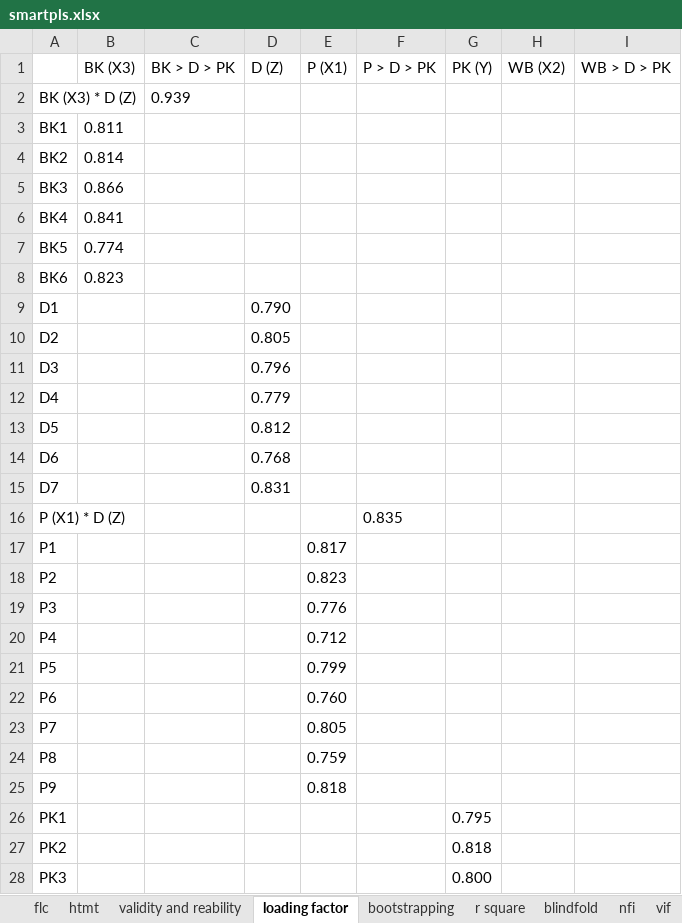
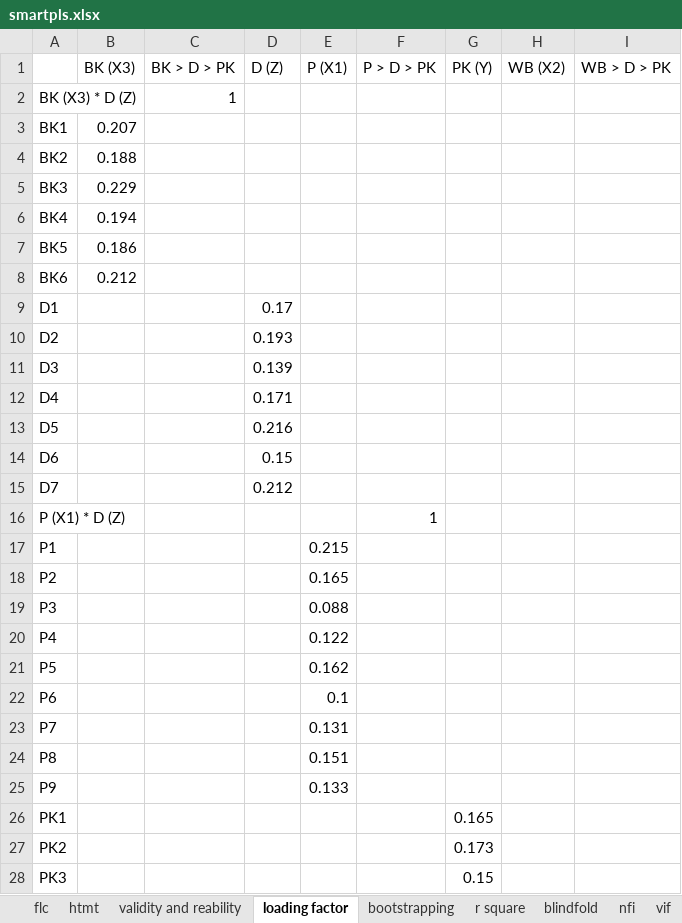
Before and after one commit to virdiggg/tesis, an Excel workbook: target/smartpls.xlsx, sheet loading factor, drawn as a sheet; only a part is shown; values as stored, in another font and other column widths than the file's, no borders; the diff covers the shown part only; the diff names each change by its address in the sheet, - before the commit and + after, or states it on an @@ line.

```diff
--- a/target/smartpls.xlsx (sheet loading factor)
+++ b/target/smartpls.xlsx (sheet loading factor)
-C2 (BK > D > PK): 0.939
+C2 (BK > D > PK): 1
-B3 (BK (X3)): 0.811
+B3 (BK (X3)): 0.207
-B4 (BK (X3)): 0.814
+B4 (BK (X3)): 0.188
-B5 (BK (X3)): 0.866
+B5 (BK (X3)): 0.229
-B6 (BK (X3)): 0.841
+B6 (BK (X3)): 0.194
-B7 (BK (X3)): 0.774
+B7 (BK (X3)): 0.186
-B8 (BK (X3)): 0.823
+B8 (BK (X3)): 0.212
-D9 (D (Z)): 0.790
+D9 (D (Z)): 0.17
-D10 (D (Z)): 0.805
+D10 (D (Z)): 0.193
-D11 (D (Z)): 0.796
+D11 (D (Z)): 0.139
-D12 (D (Z)): 0.779
+D12 (D (Z)): 0.171
-D13 (D (Z)): 0.812
+D13 (D (Z)): 0.216
-D14 (D (Z)): 0.768
+D14 (D (Z)): 0.15
-D15 (D (Z)): 0.831
+D15 (D (Z)): 0.212
-F16 (P > D > PK): 0.835
+F16 (P > D > PK): 1
-E17 (P (X1)): 0.817
+E17 (P (X1)): 0.215
-E18 (P (X1)): 0.823
+E18 (P (X1)): 0.165
-E19 (P (X1)): 0.776
+E19 (P (X1)): 0.088
-E20 (P (X1)): 0.712
+E20 (P (X1)): 0.122
-E21 (P (X1)): 0.799
+E21 (P (X1)): 0.162
-E22 (P (X1)): 0.760
+E22 (P (X1)): 0.1
-E23 (P (X1)): 0.805
+E23 (P (X1)): 0.131
-E24 (P (X1)): 0.759
+E24 (P (X1)): 0.151
-E25 (P (X1)): 0.818
+E25 (P (X1)): 0.133
-G26 (PK (Y)): 0.795
+G26 (PK (Y)): 0.165
-G27 (PK (Y)): 0.818
+G27 (PK (Y)): 0.173
-G28 (PK (Y)): 0.800
+G28 (PK (Y)): 0.15
```
Also changed, not shown: 10 edited cells elsewhere in this sheet, sheet vif, sheet bootstrapping, sheet validity and reability, sheet flc, sheet blindfold, sheet htmt, 2 more sheets, result/tangsel/Analisis_Beban_Kerja_Tangsel.xlsx, result/tangsel/Analisis_Digitalisasi_Tangsel.xlsx, 4 other files.
